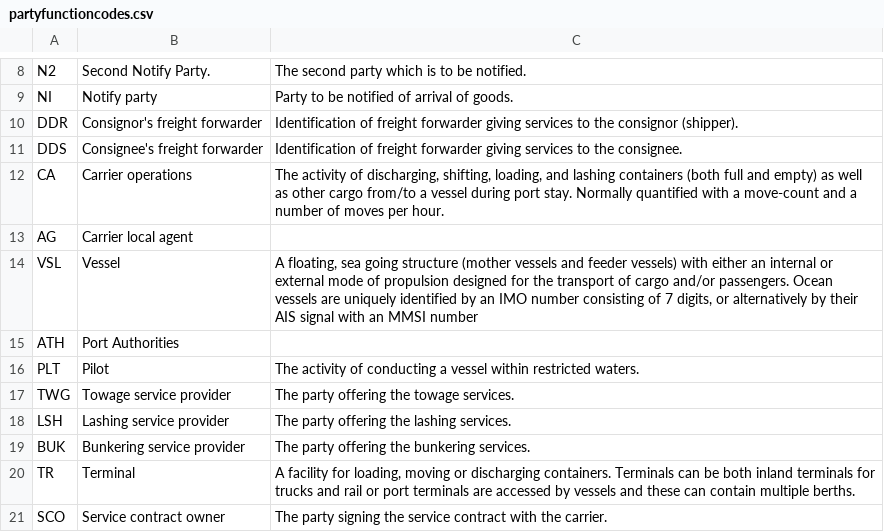
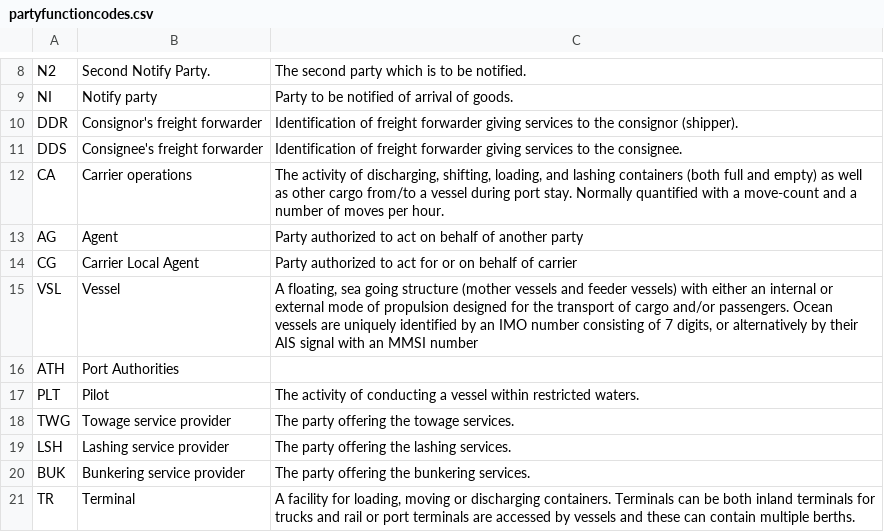
Before and after one commit to dcsaorg/DCSA-Information-Model, a CSV file: datamodel/referencedata.d/partyfunctioncodes.csv, drawn as a sheet; only a part is shown, gaps mark what is left out; the shorter side is filled out with more unchanged rows.

Commit message:
Update partyfunctioncodes.csv
@HenrikHL from discussion on today's call, added the CG party type from the IFTDGN (Dangerous Goods Note) and updated the description of `AG` to match the UN ones.  https://service.unece.org/trade/untdid/d20a/tred/tred3035.htm

```diff
--- a/datamodel/referencedata.d/partyfunctioncodes.csv
+++ b/datamodel/referencedata.d/partyfunctioncodes.csv
@@ -12,3 +12,4 @@ DDS,"Consignee's freight forwarder",Identification of freight forwarder giving s
 CA,Carrier operations,"The activity of discharging, shifting, loading, and lashing containers (both full and empty) as well as other cargo from/to a vessel during port stay. Normally quantified with a move-count and a number of moves per hour."
-AG,Carrier local agent,
+AG,Agent, Party authorized to act on behalf of another party
+CG, Carrier Local Agent, Party authorized to act for or on behalf of carrier
 VSL,Vessel,"A floating, sea going structure (mother vessels and feeder vessels) with either an internal or external mode of propulsion designed for the transport of cargo and/or passengers. Ocean vessels are uniquely identified by an IMO number consisting of 7 digits, or alternatively by their AIS signal with an MMSI number"
```
